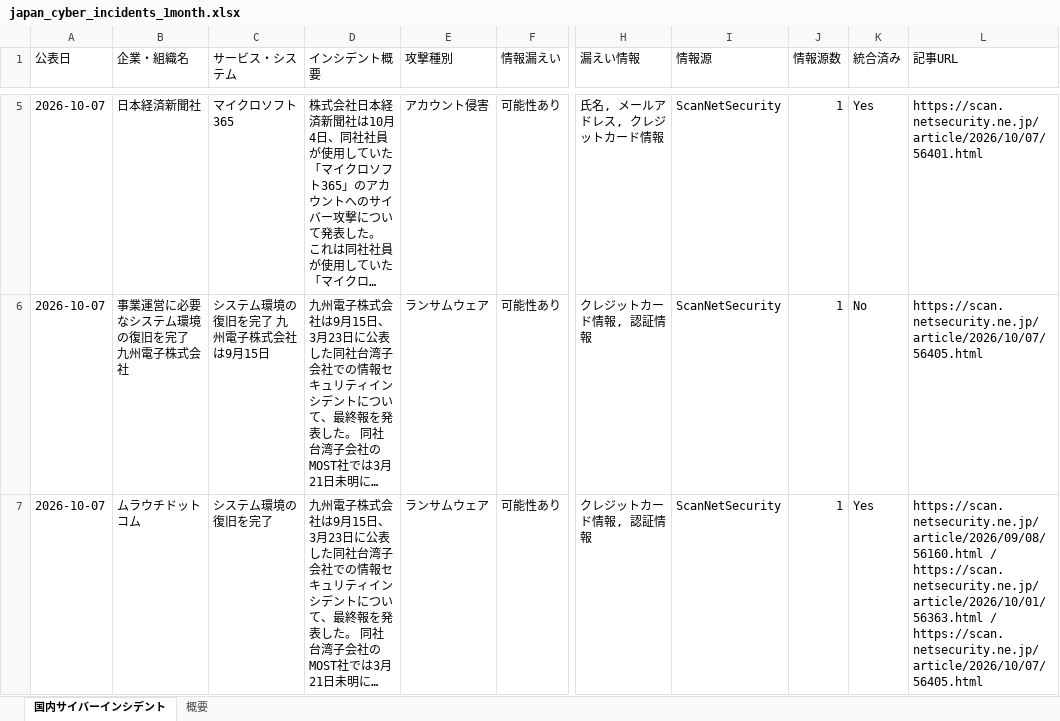
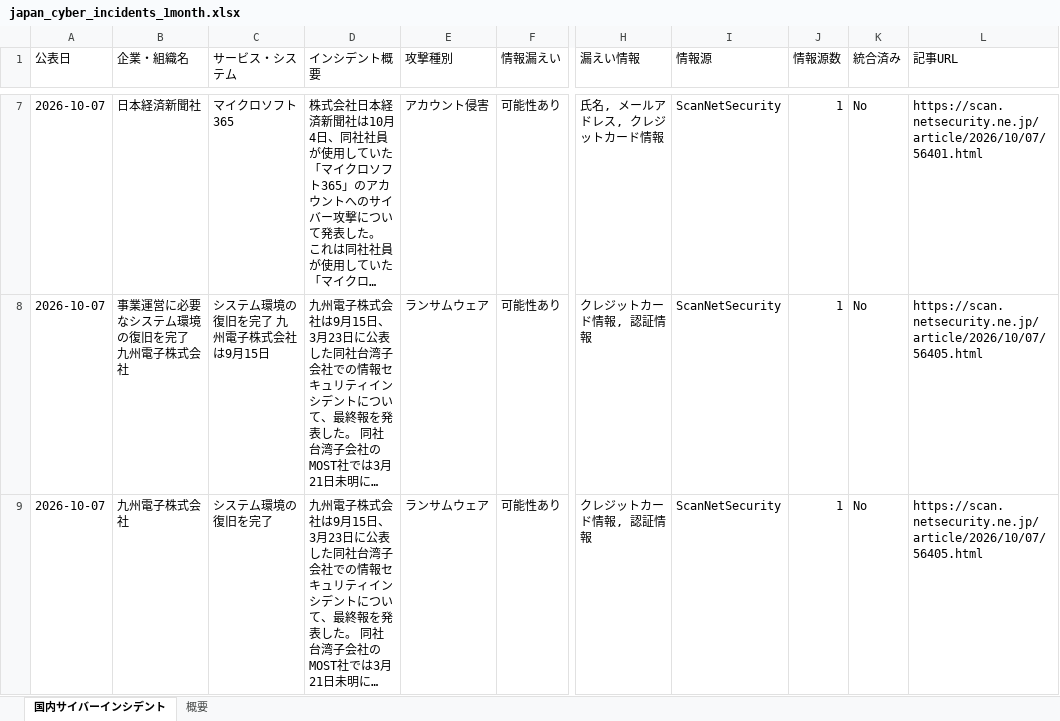
Before and after one commit to keitasatoh0801-alt/ransomlook-mcp, an Excel workbook: japan_cyber_incidents_1month.xlsx, sheet 国内サイバーインシデント, drawn as a sheet; only a part is shown, gaps mark what is left out; long unchanged cells end in …; values as stored, in another font and other column widths than the file's, no borders; addresses are those after the commit; the diff covers the shown part only; the diff names each change by its address in the sheet, - before the commit and + after, or states it on an @@ line.

```diff
--- a/japan_cyber_incidents_1month.xlsx (sheet 国内サイバーインシデント)
+++ b/japan_cyber_incidents_1month.xlsx (sheet 国内サイバーインシデント)
-K7 (統合済み): Yes
+K7 (統合済み): No
-B9 (企業・組織名): ムラウチドットコム
+B9 (企業・組織名): 九州電子株式会社
-K9 (統合済み): Yes
+K9 (統合済み): No
-L9 (記事URL): https://scan.netsecurity.ne.jp/article/2026/09/08/56160.html / https://scan.netsecurity.ne.jp/article/2026/10/01/56363.html / https://scan.netsecurity.ne.jp/article/2026/10/07/56405.html
+L9 (記事URL): https://scan.netsecurity.ne.jp/article/2026/10/07/56405.html
```
Also changed, not shown: 10 added rows, 1 removed row and 44 edited cells elsewhere in this sheet, sheet 概要, 2 other files.
